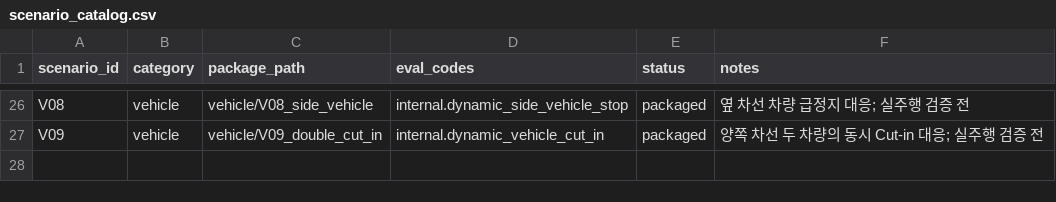
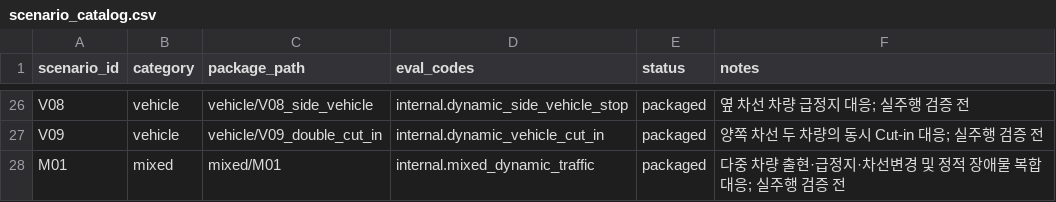
Before and after one commit to ppark4379-wq/HL_VTD, a CSV file: scenario/scenario_catalog.csv, drawn as a sheet; only a part is shown, gaps mark what is left out.

```diff
--- a/scenario/scenario_catalog.csv
+++ b/scenario/scenario_catalog.csv
@@ -27 +27,2 @@ V08,vehicle,vehicle/V08_side_vehicle,internal.dynamic_side_vehicle_stop,packaged
 V09,vehicle,vehicle/V09_double_cut_in,internal.dynamic_vehicle_cut_in,packaged,양쪽 차선 두 차량의 동시 Cut-in 대응; 실주행 검증 전
+M01,mixed,mixed/M01,internal.mixed_dynamic_traffic,packaged,다중 차량 출현·급정지·차선변경 및 정적 장애물 복합 대응; 실주행 검증 전
```
Also changed, not shown: 12 other files.
